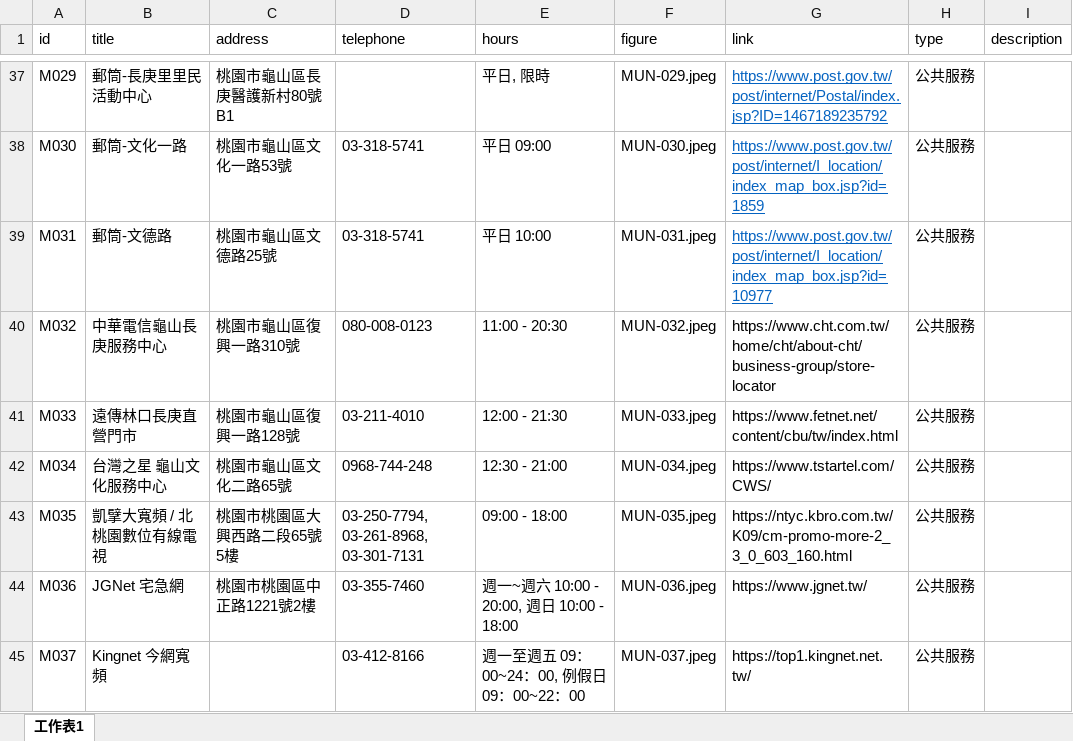
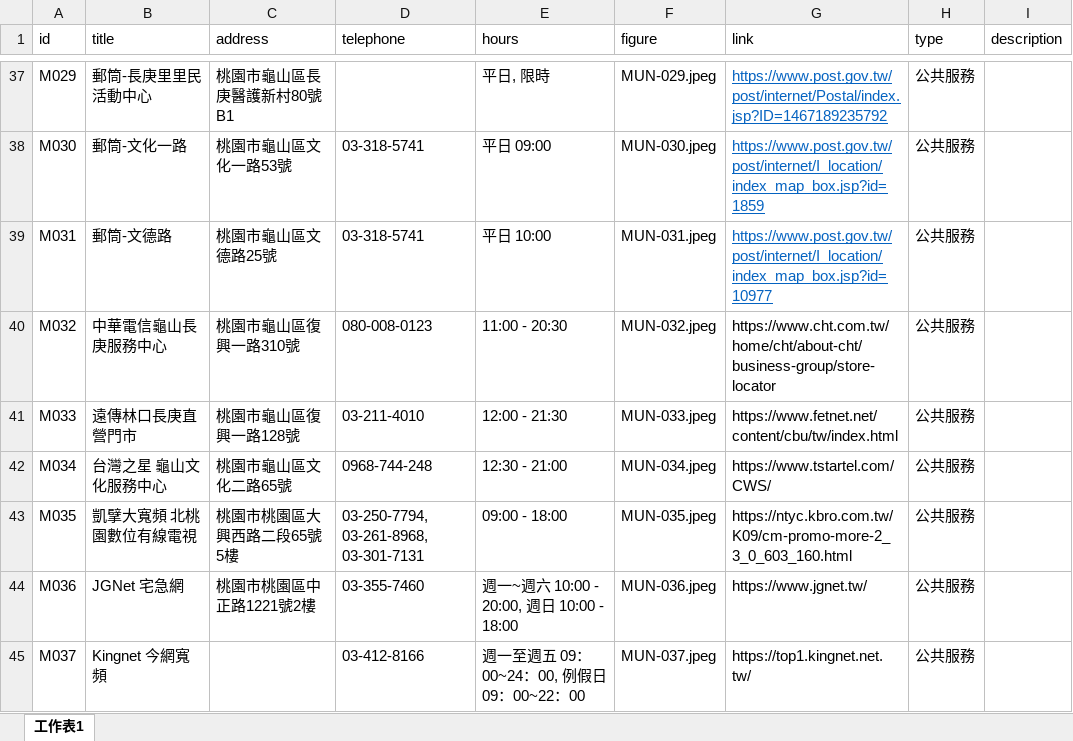
Before and after one commit to TCWang/A7Kanban14, an Excel workbook: data/municipal.xlsx, sheet 工作表1, drawn as a sheet; only a part is shown, gaps mark what is left out; values as stored, in another font and other column widths than the file's, no borders; the diff names each change by its address in the sheet, - before the commit and + after, or states it on an @@ line.

Commit message:
municipal update

```diff
--- a/data/municipal.xlsx (sheet 工作表1)
+++ b/data/municipal.xlsx (sheet 工作表1)
-B43 (title): 凱擘大寬頻 / 北桃園數位有線電視
+B43 (title): 凱擘大寬頻 北桃園數位有線電視
```
Also changed, not shown: 1 other file.
